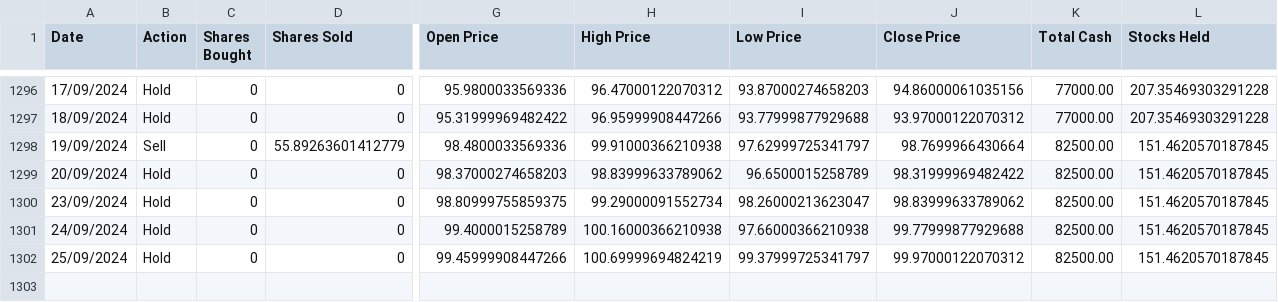
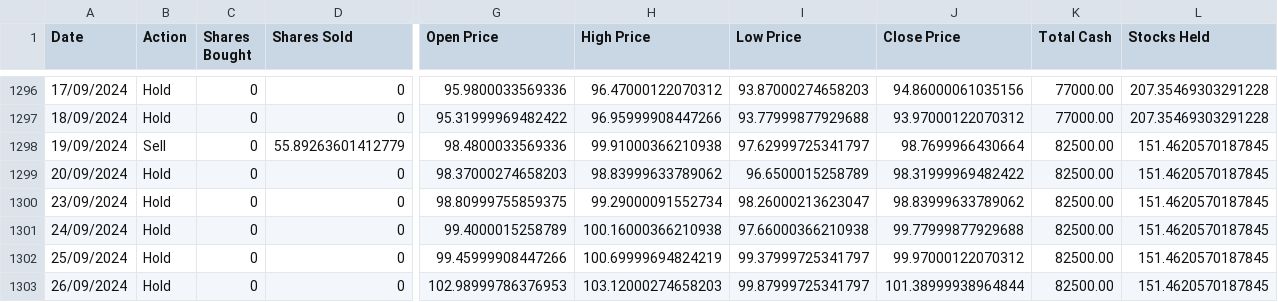
Before and after one commit to awakzdev/finance, a CSV file: __tests__/data/transactions.csv, drawn as a sheet; only a part is shown, gaps mark what is left out; rows hold the shown columns only; the diff names each change by its address in the sheet, - before the commit and + after, or states it on an @@ line.

```diff
--- a/__tests__/data/transactions.csv
+++ b/__tests__/data/transactions.csv
+row 1303: 26/09/2024 | Hold | 0 | 0 | 102.98999786376953 | 103.12000274658203 | 99.87999725341797 | 101.38999938964844 | 82500.00 | 151.4620570187845
```
Also changed, not shown: 2 other files.
